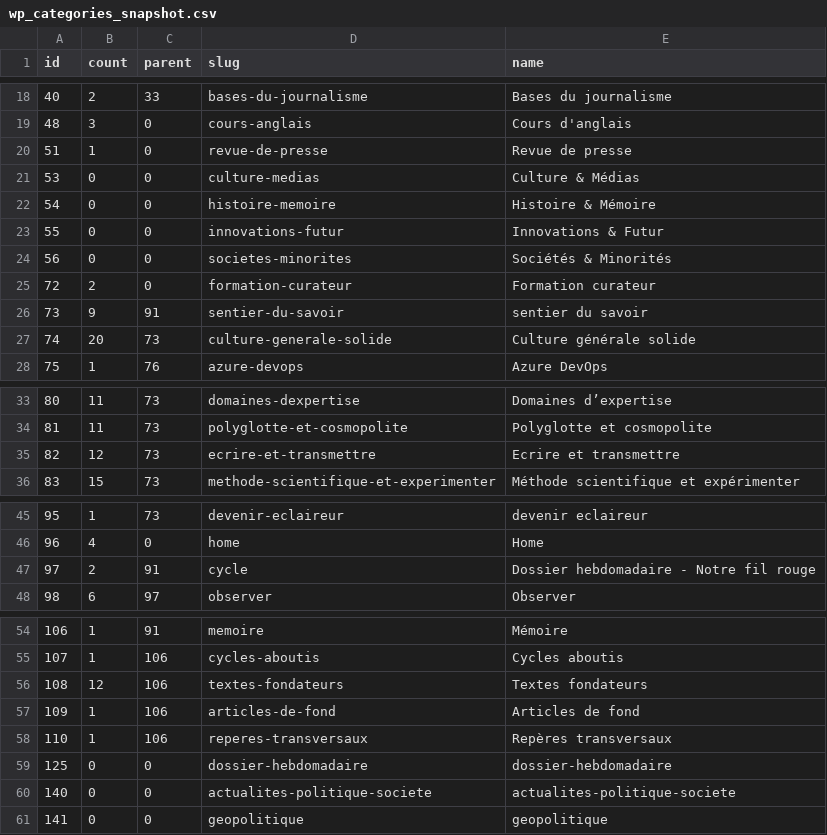
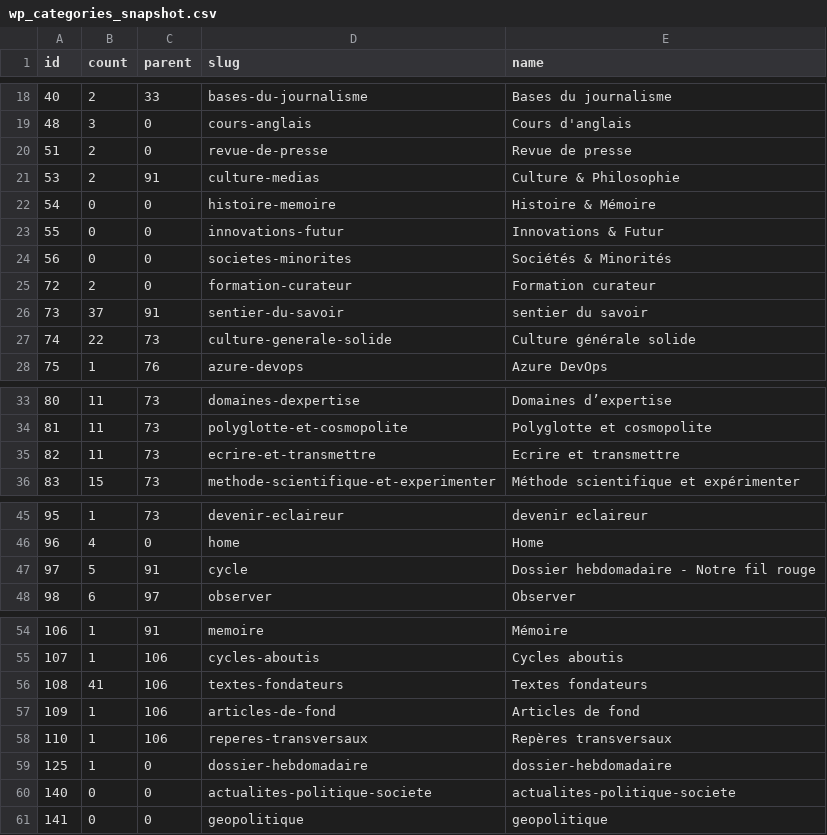
Before and after one commit to biascamano/LePhare_Editorial, a CSV file: 00_Systeme/Manifests/wp_categories_snapshot.csv, drawn as a sheet; only a part is shown, gaps mark what is left out; the diff covers the shown part only.

```diff
--- a/00_Systeme/Manifests/wp_categories_snapshot.csv
+++ b/00_Systeme/Manifests/wp_categories_snapshot.csv
@@ -19,4 +19,4 @@ id,count,parent,slug,name
 48,3,0,cours-anglais,Cours d'anglais
-51,1,0,revue-de-presse,Revue de presse
-53,0,0,culture-medias,Culture & Médias
+51,2,0,revue-de-presse,Revue de presse
+53,2,91,culture-medias,Culture & Philosophie
 54,0,0,histoire-memoire,Histoire & Mémoire
@@ -25,4 +25,4 @@ id,count,parent,slug,name
 72,2,0,formation-curateur,Formation curateur
-73,9,91,sentier-du-savoir,sentier du savoir
-74,20,73,culture-generale-solide,Culture générale solide
+73,37,91,sentier-du-savoir,sentier du savoir
+74,22,73,culture-generale-solide,Culture générale solide
 75,1,76,azure-devops,Azure DevOps
@@ -34,3 +34,3 @@ id,count,parent,slug,name
 81,11,73,polyglotte-et-cosmopolite,Polyglotte et cosmopolite
-82,12,73,ecrire-et-transmettre,Ecrire et transmettre
+82,11,73,ecrire-et-transmettre,Ecrire et transmettre
 83,15,73,methode-scientifique-et-experimenter,Méthode scientifique et expérimenter
@@ -46,3 +46,3 @@ id,count,parent,slug,name
 96,4,0,home,Home
-97,2,91,cycle,Dossier hebdomadaire - Notre fil rouge
+97,5,91,cycle,Dossier hebdomadaire - Notre fil rouge
 98,6,97,observer,Observer
@@ -55,6 +55,6 @@ id,count,parent,slug,name
 107,1,106,cycles-aboutis,Cycles aboutis
-108,12,106,textes-fondateurs,Textes fondateurs
+108,41,106,textes-fondateurs,Textes fondateurs
 109,1,106,articles-de-fond,Articles de fond
 110,1,106,reperes-transversaux,Repères transversaux
-125,0,0,dossier-hebdomadaire,dossier-hebdomadaire
+125,1,0,dossier-hebdomadaire,dossier-hebdomadaire
 140,0,0,actualites-politique-societe,actualites-politique-societe
```
Also changed, not shown: 11 added rows and 8 edited cells elsewhere in this file, 00_Systeme/Journal_phare.csv, index_editorial.csv, 18 other files.
